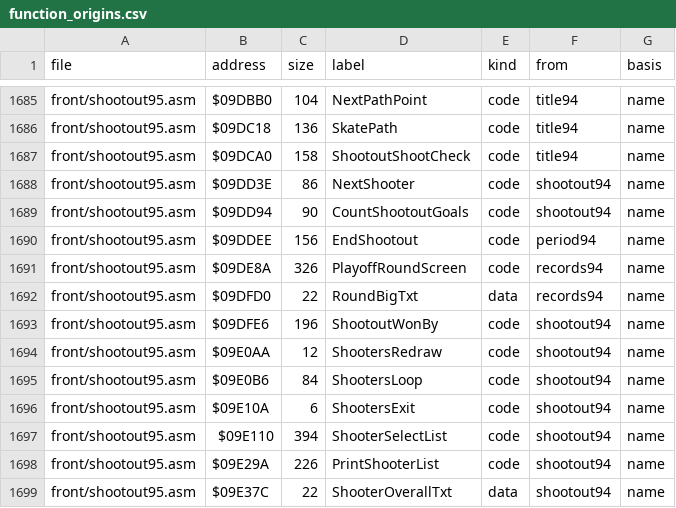
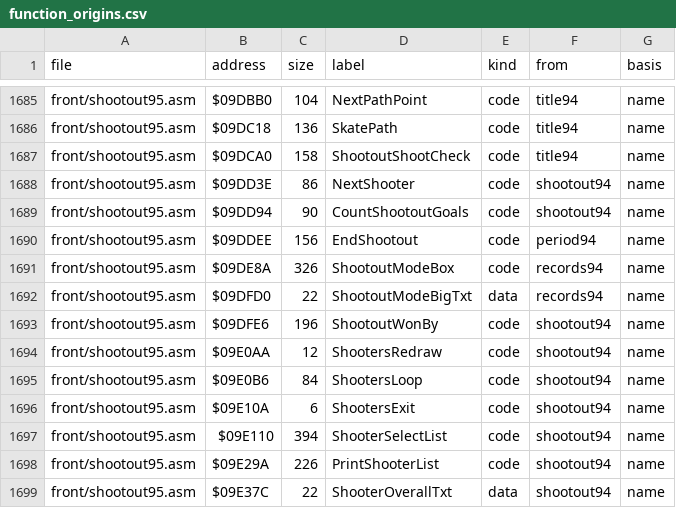
Before and after one commit to abdulahmad/NHL95Genesis, a CSV file: docs/function_origins.csv, drawn as a sheet; only a part is shown, gaps mark what is left out.

```diff
--- a/docs/function_origins.csv
+++ b/docs/function_origins.csv
@@ -1690,4 +1690,4 @@ front/shootout95.asm,$09DD94,90,CountShootoutGoals,code,shootout94,name
 front/shootout95.asm,$09DDEE,156,EndShootout,code,period94,name
-front/shootout95.asm,$09DE8A,326,PlayoffRoundScreen,code,records94,name
-front/shootout95.asm,$09DFD0,22,RoundBigTxt,data,records94,name
+front/shootout95.asm,$09DE8A,326,ShootoutModeBox,code,records94,name
+front/shootout95.asm,$09DFD0,22,ShootoutModeBigTxt,data,records94,name
 front/shootout95.asm,$09DFE6,196,ShootoutWonBy,code,shootout94,name
```
Also changed, not shown: docs/name_map.csv, 3 other files.
